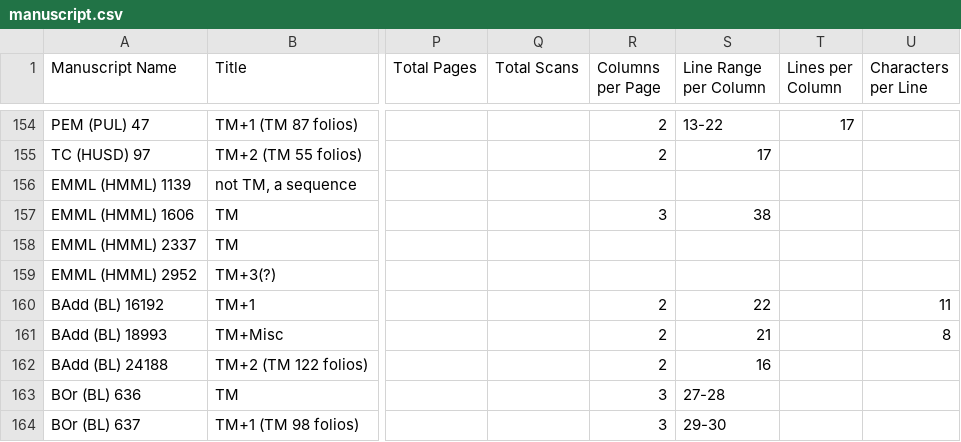
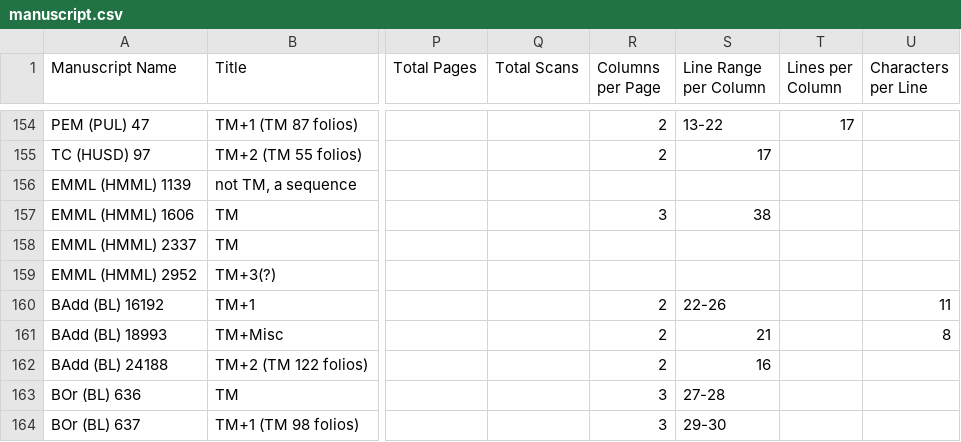
Before and after one commit to Princeton-CDH/pemm-data, a CSV file: data/manuscript.csv, drawn as a sheet; only a part is shown, gaps mark what is left out; the diff names each change by its address in the sheet, - before the commit and + after, or states it on an @@ line.

Commit message:
Automatic data updates from PEMM

```diff
--- a/data/manuscript.csv
+++ b/data/manuscript.csv
-S160 (Line Range per Column): 22
+S160 (Line Range per Column): 22-26
```
